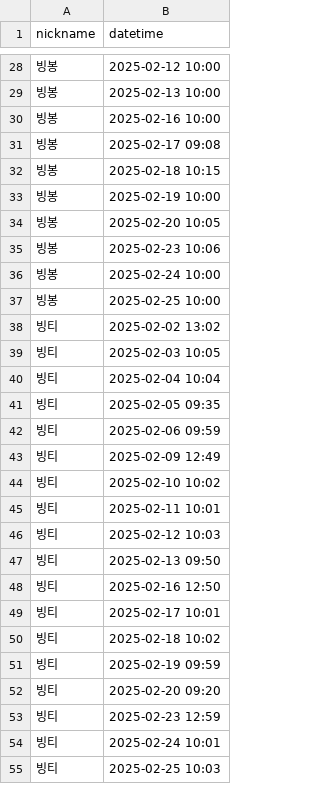
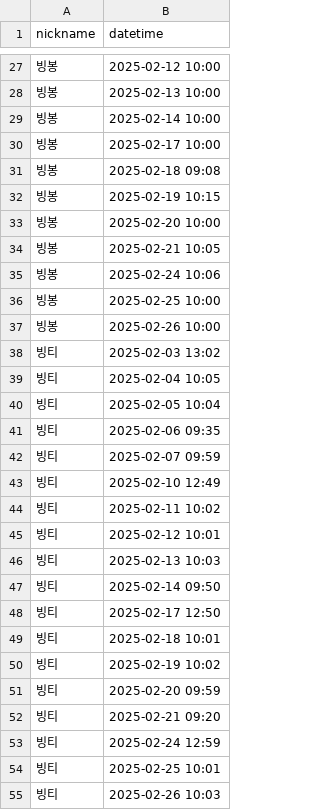
Before and after one commit to woowacourse/java-attendance, a CSV file: src/main/resources/attendances.csv, drawn as a sheet; only a part is shown, gaps mark what is left out; the diff covers the shown part only.

```diff
--- a/src/main/resources/attendances.csv
+++ b/src/main/resources/attendances.csv
@@ -29,27 +28,28 @@ nickname,datetime
 빙봉,2025-02-13 10:00
-빙봉,2025-02-16 10:00
-빙봉,2025-02-17 09:08
-빙봉,2025-02-18 10:15
-빙봉,2025-02-19 10:00
-빙봉,2025-02-20 10:05
-빙봉,2025-02-23 10:06
-빙봉,2025-02-24 10:00
+빙봉,2025-02-14 10:00
+빙봉,2025-02-17 10:00
+빙봉,2025-02-18 09:08
+빙봉,2025-02-19 10:15
+빙봉,2025-02-20 10:00
+빙봉,2025-02-21 10:05
+빙봉,2025-02-24 10:06
 빙봉,2025-02-25 10:00
-빙티,2025-02-02 13:02
-빙티,2025-02-03 10:05
-빙티,2025-02-04 10:04
-빙티,2025-02-05 09:35
-빙티,2025-02-06 09:59
-빙티,2025-02-09 12:49
-빙티,2025-02-10 10:02
-빙티,2025-02-11 10:01
-빙티,2025-02-12 10:03
-빙티,2025-02-13 09:50
-빙티,2025-02-16 12:50
-빙티,2025-02-17 10:01
-빙티,2025-02-18 10:02
-빙티,2025-02-19 09:59
-빙티,2025-02-20 09:20
-빙티,2025-02-23 12:59
-빙티,2025-02-24 10:01
-빙티,2025-02-25 10:03
+빙봉,2025-02-26 10:00
+빙티,2025-02-03 13:02
+빙티,2025-02-04 10:05
+빙티,2025-02-05 10:04
+빙티,2025-02-06 09:35
+빙티,2025-02-07 09:59
+빙티,2025-02-10 12:49
+빙티,2025-02-11 10:02
+빙티,2025-02-12 10:01
+빙티,2025-02-13 10:03
+빙티,2025-02-14 09:50
+빙티,2025-02-17 12:50
+빙티,2025-02-18 10:01
+빙티,2025-02-19 10:02
+빙티,2025-02-20 09:59
+빙티,2025-02-21 09:20
+빙티,2025-02-24 12:59
+빙티,2025-02-25 10:01
+빙티,2025-02-26 10:03
```
Also changed, not shown: 1 added row, 2 removed rows and 32 edited cells elsewhere in this file, 7 other files.
